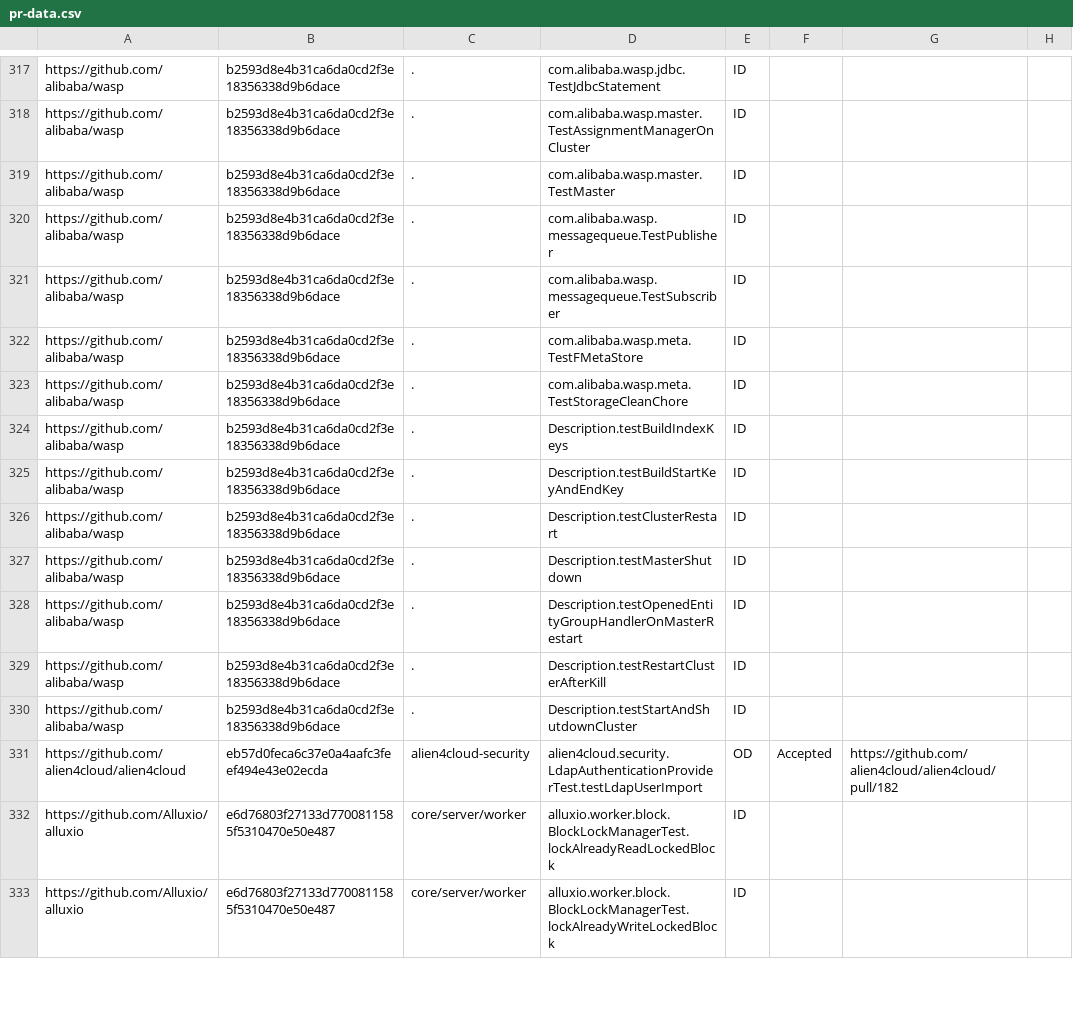
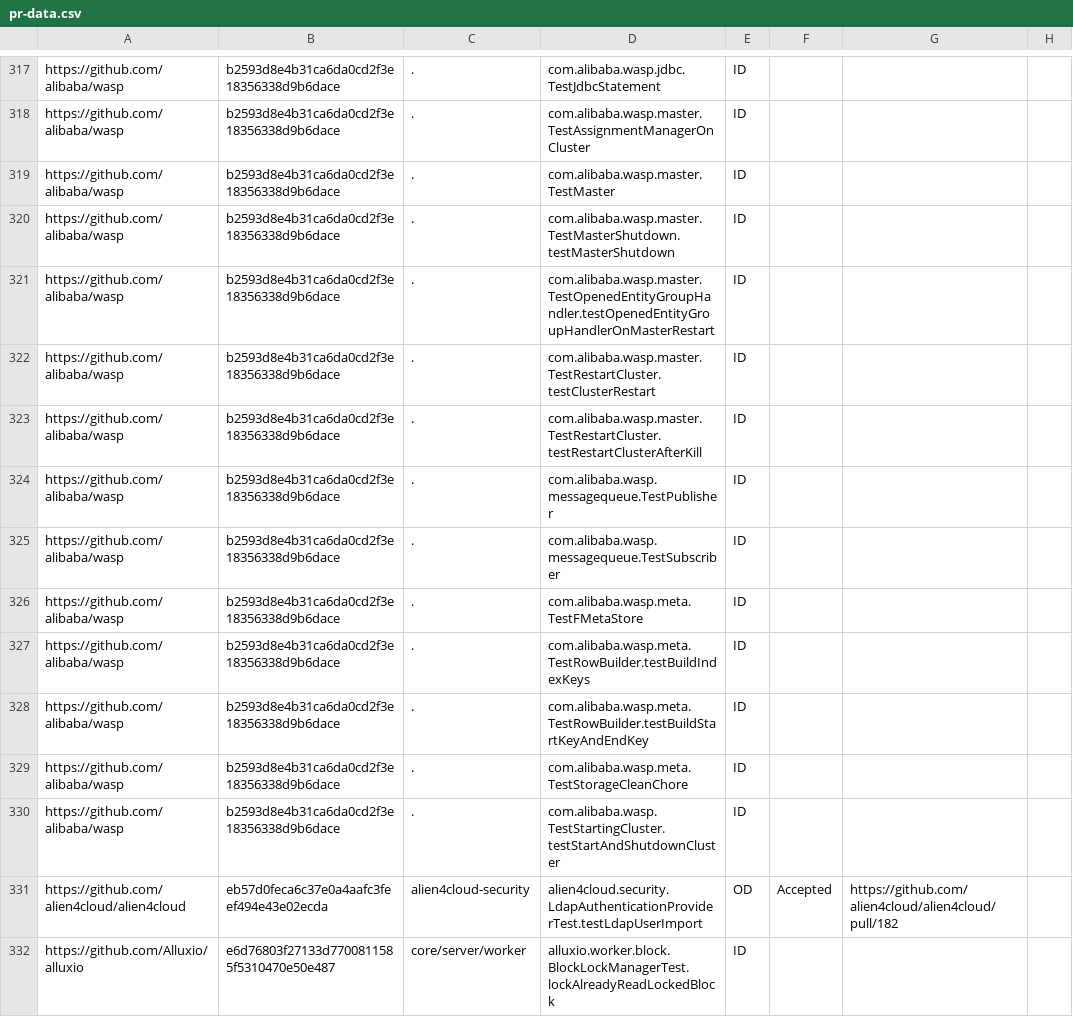
Before and after one commit to TestingResearchIllinois/idoft, a CSV file: pr-data.csv, drawn as a sheet; only a part is shown, gaps mark what is left out; the shorter side is filled out with more unchanged rows.

Commit message:
update status in wasp (#349)
Squashed five commits; someone else can correct the other `wasp` tests

```diff
--- a/pr-data.csv
+++ b/pr-data.csv
@@ -319,2 +319,6 @@ https://github.com/alibaba/wasp,b2593d8e4b31ca6da0cd2f3e18356338d9b6dace,.,com.a
 https://github.com/alibaba/wasp,b2593d8e4b31ca6da0cd2f3e18356338d9b6dace,.,com.alibaba.wasp.master.TestMaster,ID,,,
+https://github.com/alibaba/wasp,b2593d8e4b31ca6da0cd2f3e18356338d9b6dace,.,com.alibaba.wasp.master.TestMasterShutdown.testMasterShutdown,ID,,,
+https://github.com/alibaba/wasp,b2593d8e4b31ca6da0cd2f3e18356338d9b6dace,.,com.alibaba.wasp.master.TestOpenedEntityGroupHandler.testOpenedEntityGroupHandlerOnMasterRestart,ID,,,
+https://github.com/alibaba/wasp,b2593d8e4b31ca6da0cd2f3e18356338d9b6dace,.,com.alibaba.wasp.master.TestRestartCluster.testClusterRestart,ID,,,
+https://github.com/alibaba/wasp,b2593d8e4b31ca6da0cd2f3e18356338d9b6dace,.,com.alibaba.wasp.master.TestRestartCluster.testRestartClusterAfterKill,ID,,,
 https://github.com/alibaba/wasp,b2593d8e4b31ca6da0cd2f3e18356338d9b6dace,.,com.alibaba.wasp.messagequeue.TestPublisher,ID,,,
@@ -322,10 +326,6 @@ https://github.com/alibaba/wasp,b2593d8e4b31ca6da0cd2f3e18356338d9b6dace,.,com.a
 https://github.com/alibaba/wasp,b2593d8e4b31ca6da0cd2f3e18356338d9b6dace,.,com.alibaba.wasp.meta.TestFMetaStore,ID,,,
+https://github.com/alibaba/wasp,b2593d8e4b31ca6da0cd2f3e18356338d9b6dace,.,com.alibaba.wasp.meta.TestRowBuilder.testBuildIndexKeys,ID,,,
+https://github.com/alibaba/wasp,b2593d8e4b31ca6da0cd2f3e18356338d9b6dace,.,com.alibaba.wasp.meta.TestRowBuilder.testBuildStartKeyAndEndKey,ID,,,
 https://github.com/alibaba/wasp,b2593d8e4b31ca6da0cd2f3e18356338d9b6dace,.,com.alibaba.wasp.meta.TestStorageCleanChore,ID,,,
-https://github.com/alibaba/wasp,b2593d8e4b31ca6da0cd2f3e18356338d9b6dace,.,Description.testBuildIndexKeys,ID,,,
-https://github.com/alibaba/wasp,b2593d8e4b31ca6da0cd2f3e18356338d9b6dace,.,Description.testBuildStartKeyAndEndKey,ID,,,
-https://github.com/alibaba/wasp,b2593d8e4b31ca6da0cd2f3e18356338d9b6dace,.,Description.testClusterRestart,ID,,,
-https://github.com/alibaba/wasp,b2593d8e4b31ca6da0cd2f3e18356338d9b6dace,.,Description.testMasterShutdown,ID,,,
-https://github.com/alibaba/wasp,b2593d8e4b31ca6da0cd2f3e18356338d9b6dace,.,Description.testOpenedEntityGroupHandlerOnMasterRestart,ID,,,
-https://github.com/alibaba/wasp,b2593d8e4b31ca6da0cd2f3e18356338d9b6dace,.,Description.testRestartClusterAfterKill,ID,,,
-https://github.com/alibaba/wasp,b2593d8e4b31ca6da0cd2f3e18356338d9b6dace,.,Description.testStartAndShutdownCluster,ID,,,
+https://github.com/alibaba/wasp,b2593d8e4b31ca6da0cd2f3e18356338d9b6dace,.,com.alibaba.wasp.TestStartingCluster.testStartAndShutdownCluster,ID,,,
 https://github.com/alien4cloud/alien4cloud,eb57d0feca6c37e0a4aafc3feef494e43e02ecda,alien4cloud-security,alien4cloud.security.LdapAuthenticationProviderTest.testLdapUserImport,OD,Accepted,https://github.com/alien4cloud/alien4cloud/pull/182,
```
